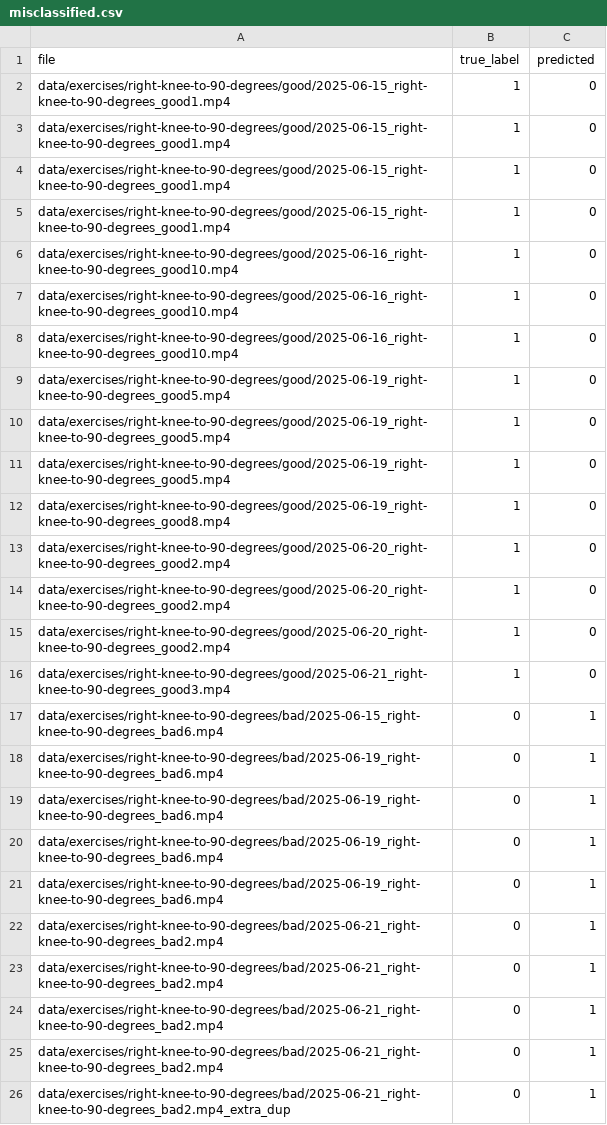
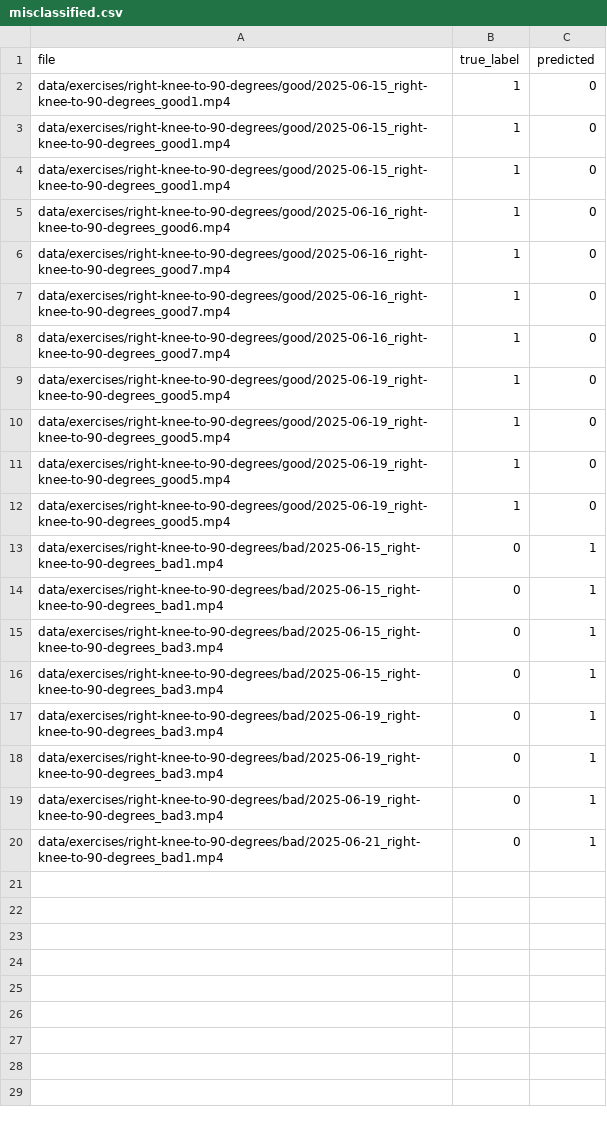
Before and after one commit to Erangolan/coach-ai-service, a CSV file: misclassified.csv, drawn as a sheet.

```diff
--- a/misclassified.csv
+++ b/misclassified.csv
@@ -4,6 +4,6 @@ data/exercises/right-knee-to-90-degrees/good/2025-06-15_right-knee-to-90-degrees
 data/exercises/right-knee-to-90-degrees/good/2025-06-15_right-knee-to-90-degrees_good1.mp4,1,0
-data/exercises/right-knee-to-90-degrees/good/2025-06-15_right-knee-to-90-degrees_good1.mp4,1,0
-data/exercises/right-knee-to-90-degrees/good/2025-06-16_right-knee-to-90-degrees_good10.mp4,1,0
-data/exercises/right-knee-to-90-degrees/good/2025-06-16_right-knee-to-90-degrees_good10.mp4,1,0
-data/exercises/right-knee-to-90-degrees/good/2025-06-16_right-knee-to-90-degrees_good10.mp4,1,0
+data/exercises/right-knee-to-90-degrees/good/2025-06-16_right-knee-to-90-degrees_good6.mp4,1,0
+data/exercises/right-knee-to-90-degrees/good/2025-06-16_right-knee-to-90-degrees_good7.mp4,1,0
+data/exercises/right-knee-to-90-degrees/good/2025-06-16_right-knee-to-90-degrees_good7.mp4,1,0
+data/exercises/right-knee-to-90-degrees/good/2025-06-16_right-knee-to-90-degrees_good7.mp4,1,0
 data/exercises/right-knee-to-90-degrees/good/2025-06-19_right-knee-to-90-degrees_good5.mp4,1,0
@@ -11,16 +11,10 @@ data/exercises/right-knee-to-90-degrees/good/2025-06-19_right-knee-to-90-degrees
 data/exercises/right-knee-to-90-degrees/good/2025-06-19_right-knee-to-90-degrees_good5.mp4,1,0
-data/exercises/right-knee-to-90-degrees/good/2025-06-19_right-knee-to-90-degrees_good8.mp4,1,0
-data/exercises/right-knee-to-90-degrees/good/2025-06-20_right-knee-to-90-degrees_good2.mp4,1,0
-data/exercises/right-knee-to-90-degrees/good/2025-06-20_right-knee-to-90-degrees_good2.mp4,1,0
-data/exercises/right-knee-to-90-degrees/good/2025-06-20_right-knee-to-90-degrees_good2.mp4,1,0
-data/exercises/right-knee-to-90-degrees/good/2025-06-21_right-knee-to-90-degrees_good3.mp4,1,0
-data/exercises/right-knee-to-90-degrees/bad/2025-06-15_right-knee-to-90-degrees_bad6.mp4,0,1
-data/exercises/right-knee-to-90-degrees/bad/2025-06-19_right-knee-to-90-degrees_bad6.mp4,0,1
-data/exercises/right-knee-to-90-degrees/bad/2025-06-19_right-knee-to-90-degrees_bad6.mp4,0,1
-data/exercises/right-knee-to-90-degrees/bad/2025-06-19_right-knee-to-90-degrees_bad6.mp4,0,1
-data/exercises/right-knee-to-90-degrees/bad/2025-06-19_right-knee-to-90-degrees_bad6.mp4,0,1
-data/exercises/right-knee-to-90-degrees/bad/2025-06-21_right-knee-to-90-degrees_bad2.mp4,0,1
-data/exercises/right-knee-to-90-degrees/bad/2025-06-21_right-knee-to-90-degrees_bad2.mp4,0,1
-data/exercises/right-knee-to-90-degrees/bad/2025-06-21_right-knee-to-90-degrees_bad2.mp4,0,1
-data/exercises/right-knee-to-90-degrees/bad/2025-06-21_right-knee-to-90-degrees_bad2.mp4,0,1
-data/exercises/right-knee-to-90-degrees/bad/2025-06-21_right-knee-to-90-degrees_bad2.mp4_extra_dup,0,1
+data/exercises/right-knee-to-90-degrees/good/2025-06-19_right-knee-to-90-degrees_good5.mp4,1,0
+data/exercises/right-knee-to-90-degrees/bad/2025-06-15_right-knee-to-90-degrees_bad1.mp4,0,1
+data/exercises/right-knee-to-90-degrees/bad/2025-06-15_right-knee-to-90-degrees_bad1.mp4,0,1
+data/exercises/right-knee-to-90-degrees/bad/2025-06-15_right-knee-to-90-degrees_bad3.mp4,0,1
+data/exercises/right-knee-to-90-degrees/bad/2025-06-15_right-knee-to-90-degrees_bad3.mp4,0,1
+data/exercises/right-knee-to-90-degrees/bad/2025-06-19_right-knee-to-90-degrees_bad3.mp4,0,1
+data/exercises/right-knee-to-90-degrees/bad/2025-06-19_right-knee-to-90-degrees_bad3.mp4,0,1
+data/exercises/right-knee-to-90-degrees/bad/2025-06-19_right-knee-to-90-degrees_bad3.mp4,0,1
+data/exercises/right-knee-to-90-degrees/bad/2025-06-21_right-knee-to-90-degrees_bad1.mp4,0,1
```
Also changed, not shown: 3 other files.
